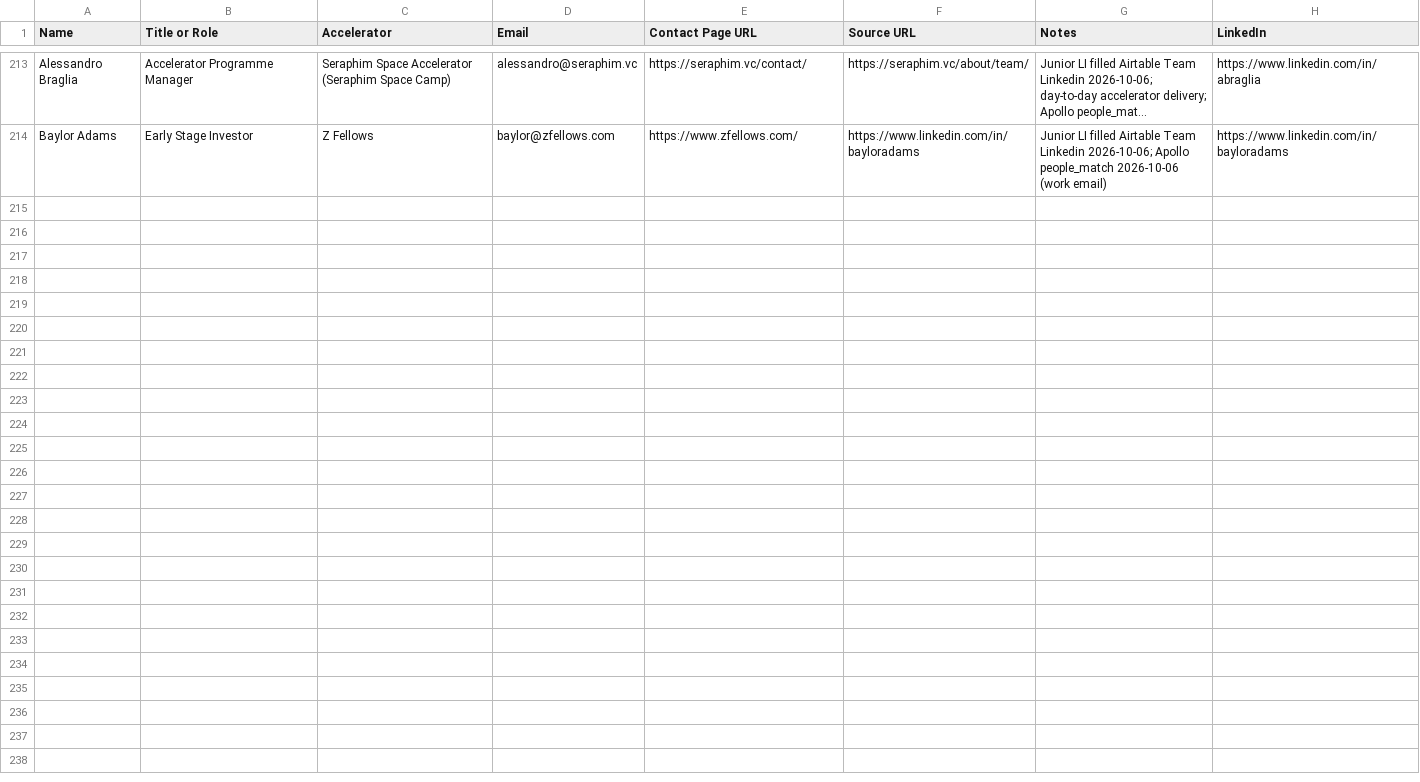
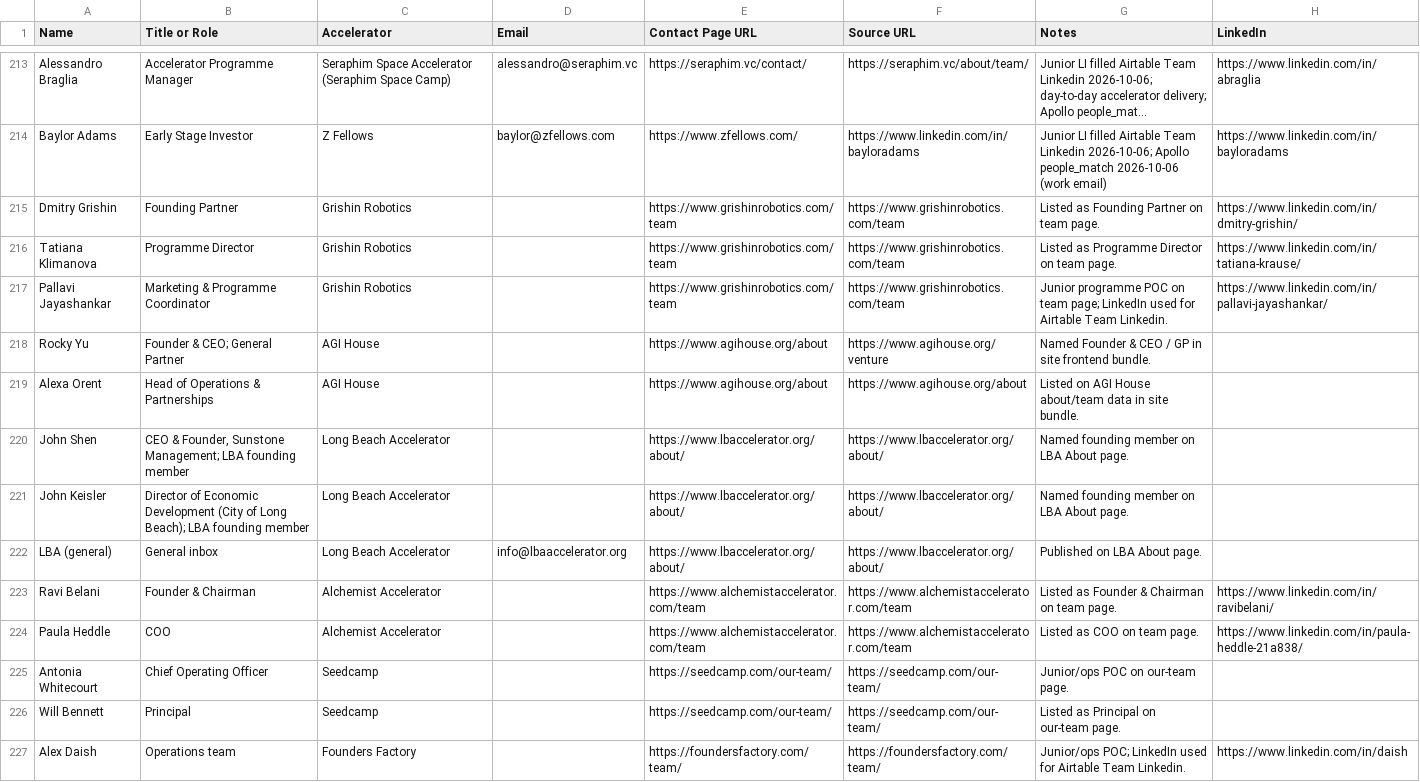
Before and after one commit to michaeleverywhere/vc-comp, a CSV file: accelerators/contacts.csv, drawn as a sheet; only a part is shown, gaps mark what is left out; long unchanged cells end in …; the diff names each change by its address in the sheet, - before the commit and + after, or states it on an @@ line.

Commit message:
Accelerators batch: add next 10 (LAUNCH, Gravity Labs, Defy, Grishin, AGI House, LBA, Alchemist, EF, Seedcamp, Founders Factory)
Public portfolio scrapers + data files (1,131 companies), rebuild all_accelerator_companies.json (14,616), queue→tracked, contacts appended. Airtable Accelerator Data rows created separately.

```diff
--- a/accelerators/contacts.csv
+++ b/accelerators/contacts.csv
+row 215: Dmitry Grishin | Founding Partner | Grishin Robotics |  | https://www.grishinrobotics.com/team | https://www.grishinrobotics.com/team | Listed as Founding Partner on team page. | https://www.linkedin.com/in/dmitry-grishin/
+row 216: Tatiana Klimanova | Programme Director | Grishin Robotics |  | https://www.grishinrobotics.com/team | https://www.grishinrobotics.com/team | Listed as Programme Director on team page. | https://www.linkedin.com/in/tatiana-krause/
+row 217: Pallavi Jayashankar | Marketing & Programme Coordinator | Grishin Robotics |  | https://www.grishinrobotics.com/team | https://www.grishinrobotics.com/team | Junior programme POC on team page; LinkedIn used for Airtable Team Linkedin. | https://www.linkedin.com/in/pallavi-jayashankar/
+row 218: Rocky Yu | Founder & CEO; General Partner | AGI House |  | https://www.agihouse.org/about | https://www.agihouse.org/venture | Named Founder & CEO / GP in site frontend bundle.
+row 219: Alexa Orent | Head of Operations & Partnerships | AGI House |  | https://www.agihouse.org/about | https://www.agihouse.org/about | Listed on AGI House about/team data in site bundle.
+row 220: John Shen | CEO & Founder, Sunstone Management; LBA founding member | Long Beach Accelerator |  | https://www.lbaccelerator.org/about/ | https://www.lbaccelerator.org/about/ | Named founding member on LBA About page.
+row 221: John Keisler | Director of Economic Development (City of Long Beach); LBA founding member | Long Beach Accelerator |  | https://www.lbaccelerator.org/about/ | https://www.lbaccelerator.org/about/ | Named founding member on LBA About page.
+row 222: LBA (general) | General inbox | Long Beach Accelerator | info@lbaaccelerator.org | https://www.lbaccelerator.org/about/ | https://www.lbaccelerator.org/about/ | Published on LBA About page.
+row 223: Ravi Belani | Founder & Chairman | Alchemist Accelerator |  | https://www.alchemistaccelerator.com/team | https://www.alchemistaccelerator.com/team | Listed as Founder & Chairman on team page. | https://www.linkedin.com/in/ravibelani/
+row 224: Paula Heddle | COO | Alchemist Accelerator |  | https://www.alchemistaccelerator.com/team | https://www.alchemistaccelerator.com/team | Listed as COO on team page. | https://www.linkedin.com/in/paula-heddle-21a838/
+row 225: Antonia Whitecourt | Chief Operating Officer | Seedcamp |  | https://seedcamp.com/our-team/ | https://seedcamp.com/our-team/ | Junior/ops POC on our-team page.
+row 226: Will Bennett | Principal | Seedcamp |  | https://seedcamp.com/our-team/ | https://seedcamp.com/our-team/ | Listed as Principal on our-team page.
+row 227: Alex Daish | Operations team | Founders Factory |  | https://foundersfactory.com/team/ | https://foundersfactory.com/team/ | Junior/ops POC; LinkedIn used for Airtable Team Linkedin. | https://www.linkedin.com/in/daish
```
Also changed, not shown: 13 other files.
